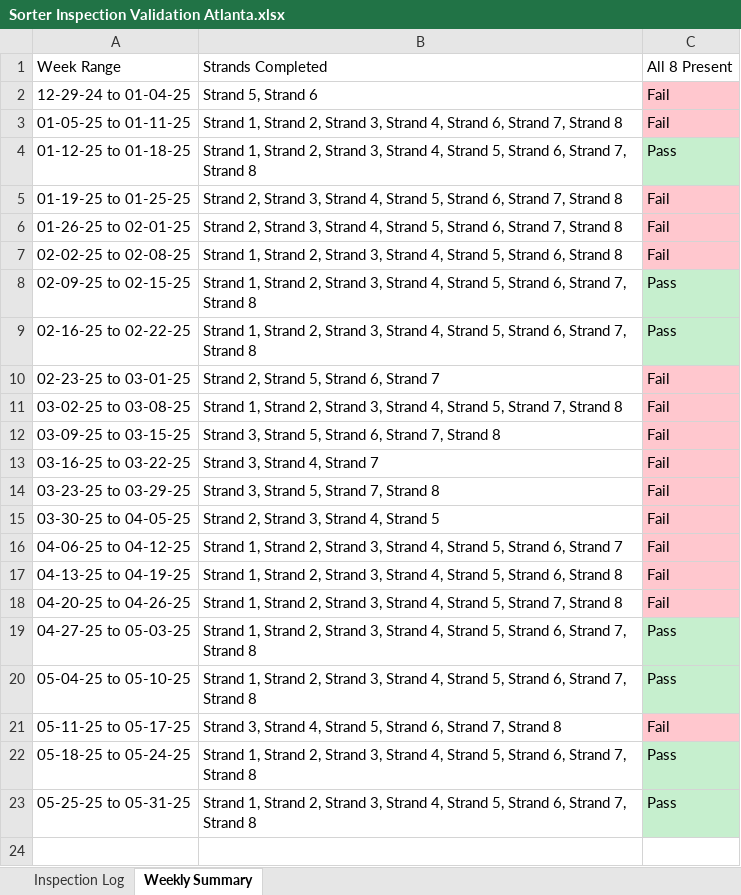
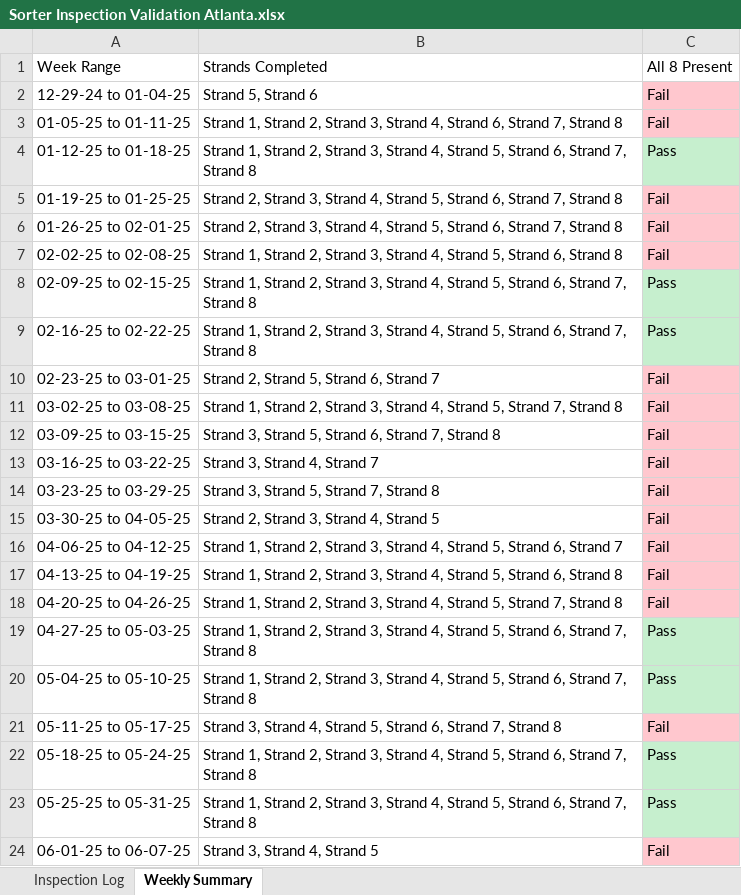
Before and after one commit to Squirrellzy/Sorter-Dashboard, an Excel workbook: data/Sorter Inspection Validation Atlanta.xlsx, sheet Weekly Summary, drawn as a sheet; values as stored, in another font and other column widths than the file's, no borders; table styles not drawn; the diff names each change by its address in the sheet, - before the commit and + after, or states it on an @@ line.

```diff
--- a/data/Sorter Inspection Validation Atlanta.xlsx (sheet Weekly Summary)
+++ b/data/Sorter Inspection Validation Atlanta.xlsx (sheet Weekly Summary)
+row 24: 06-01-25 to 06-07-25 | Strand 3, Strand 4, Strand 5 | Fail
```
Also changed, not shown: sheet Inspection Log, data/Sorter Inspection Validation Chicago.xlsx, data/Sorter Inspection Validation Indy.xlsx.
